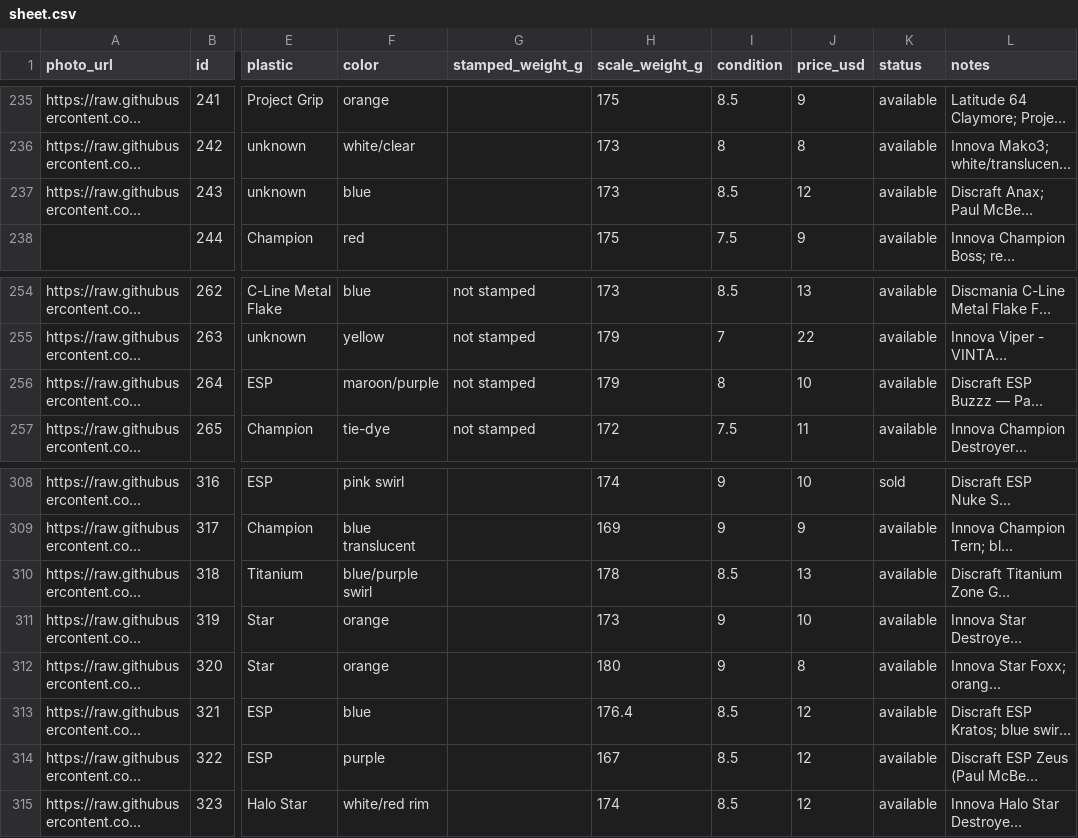
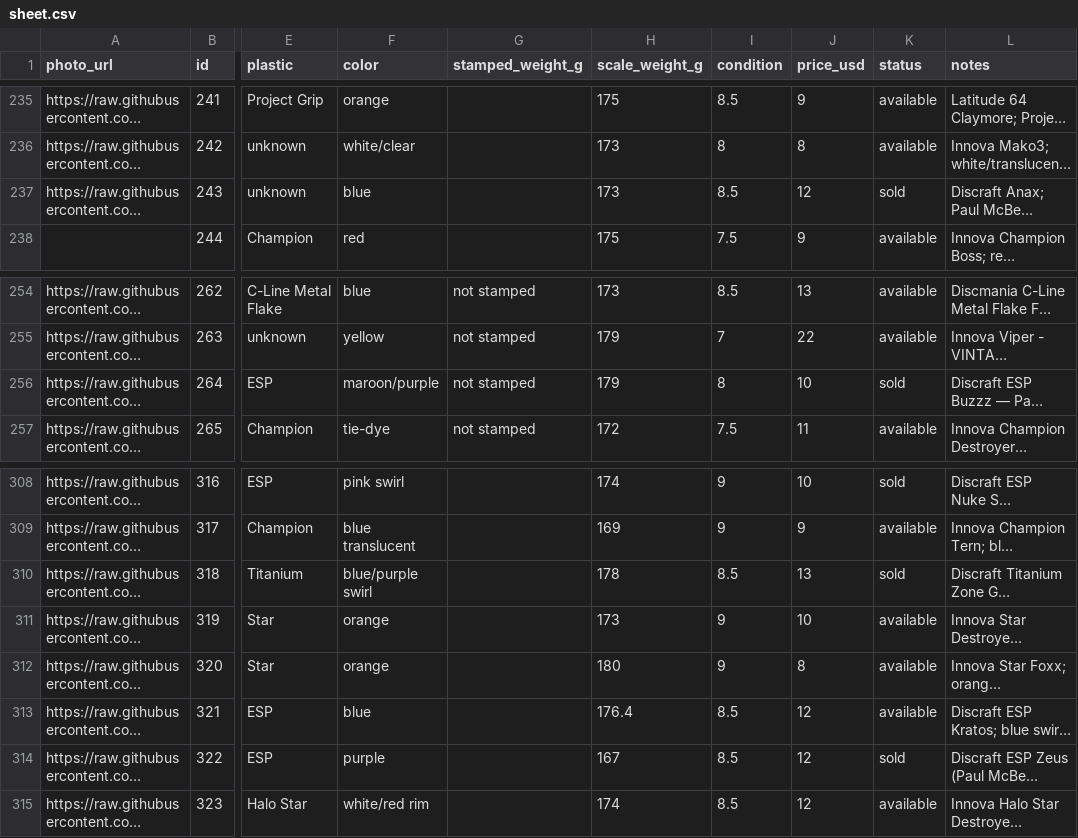
Before and after one commit to summitaiautomations-ui/juddy, a CSV file: disc-pics-data/sheet.csv, drawn as a sheet; only a part is shown, gaps mark what is left out; long unchanged cells end in …; the diff names each change by its address in the sheet, - before the commit and + after, or states it on an @@ line.

Commit message:
Auto-publish 2026-08-05 14:02

```diff
--- a/disc-pics-data/sheet.csv
+++ b/disc-pics-data/sheet.csv
-K237 (status): available
+K237 (status): sold
-K256 (status): available
+K256 (status): sold
-K310 (status): available
+K310 (status): sold
-K314 (status): available
+K314 (status): sold
```
